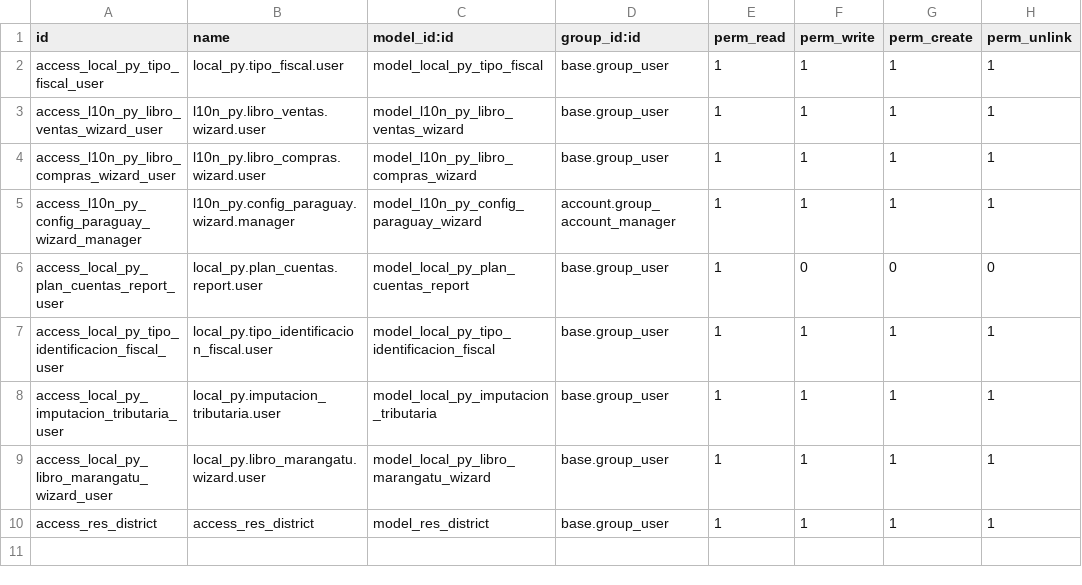
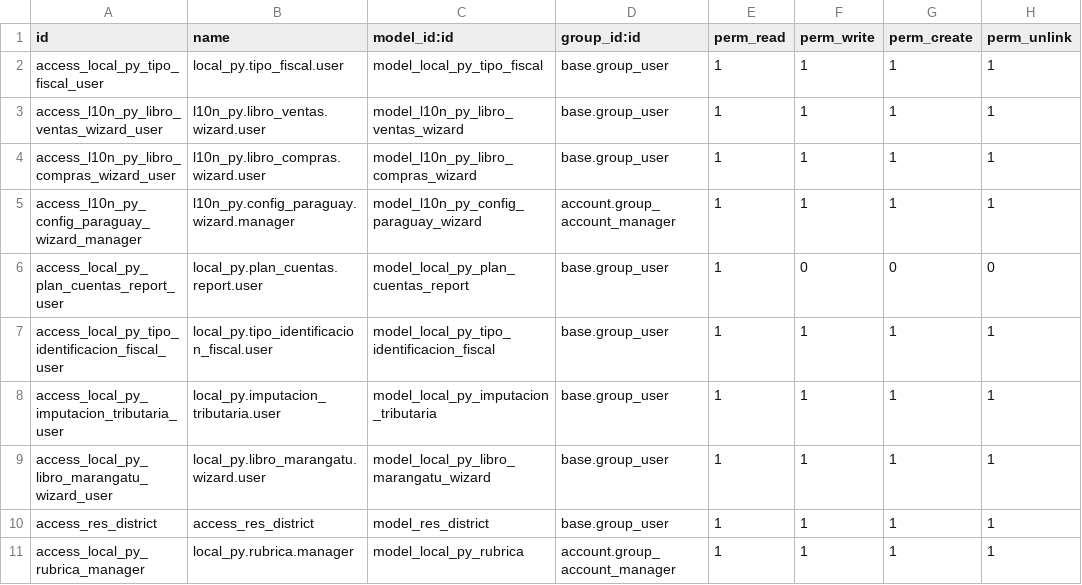
Before and after one commit to FCubilla77/FC, a CSV file: local_py/security/ir.model.access.csv, drawn as a sheet; the diff names each change by its address in the sheet, - before the commit and + after, or states it on an @@ line.

Commit message:
Actualización local_py 2026.03.001

```diff
--- a/local_py/security/ir.model.access.csv
+++ b/local_py/security/ir.model.access.csv
+row 11: access_local_py_rubrica_manager | local_py.rubrica.manager | model_local_py_rubrica | account.group_account_manager | 1 | 1 | 1 | 1
```
Also changed, not shown: 5 other files.
